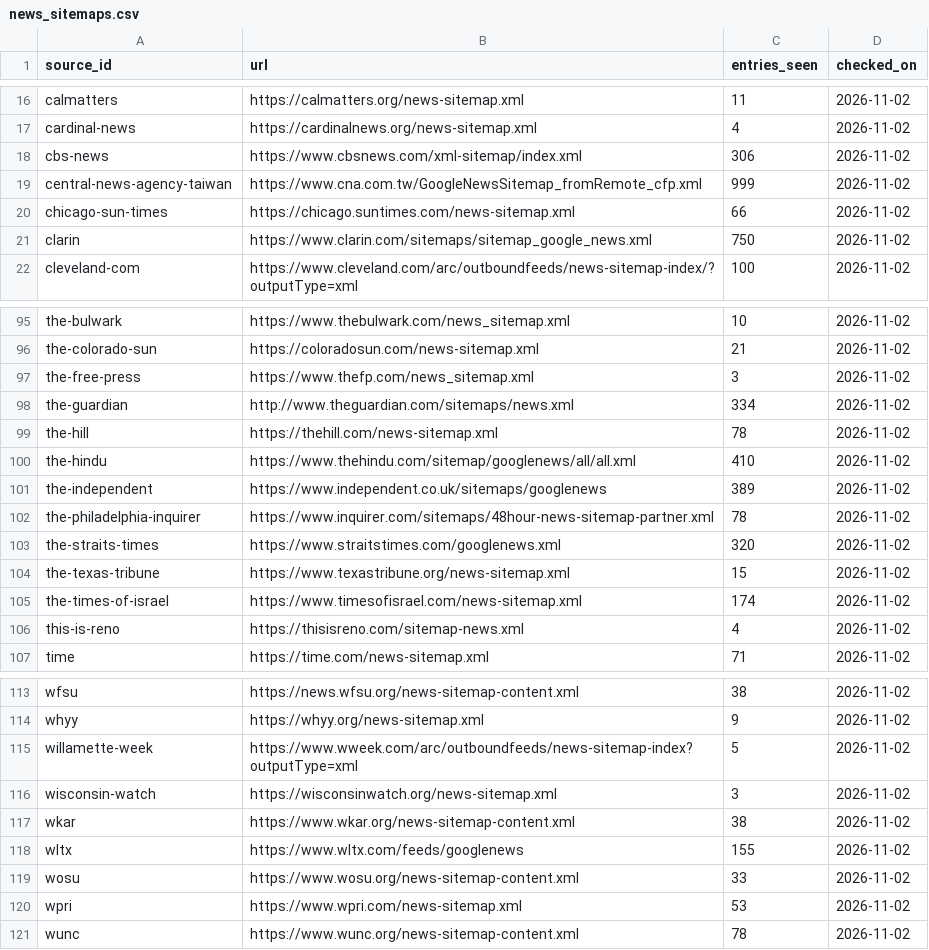
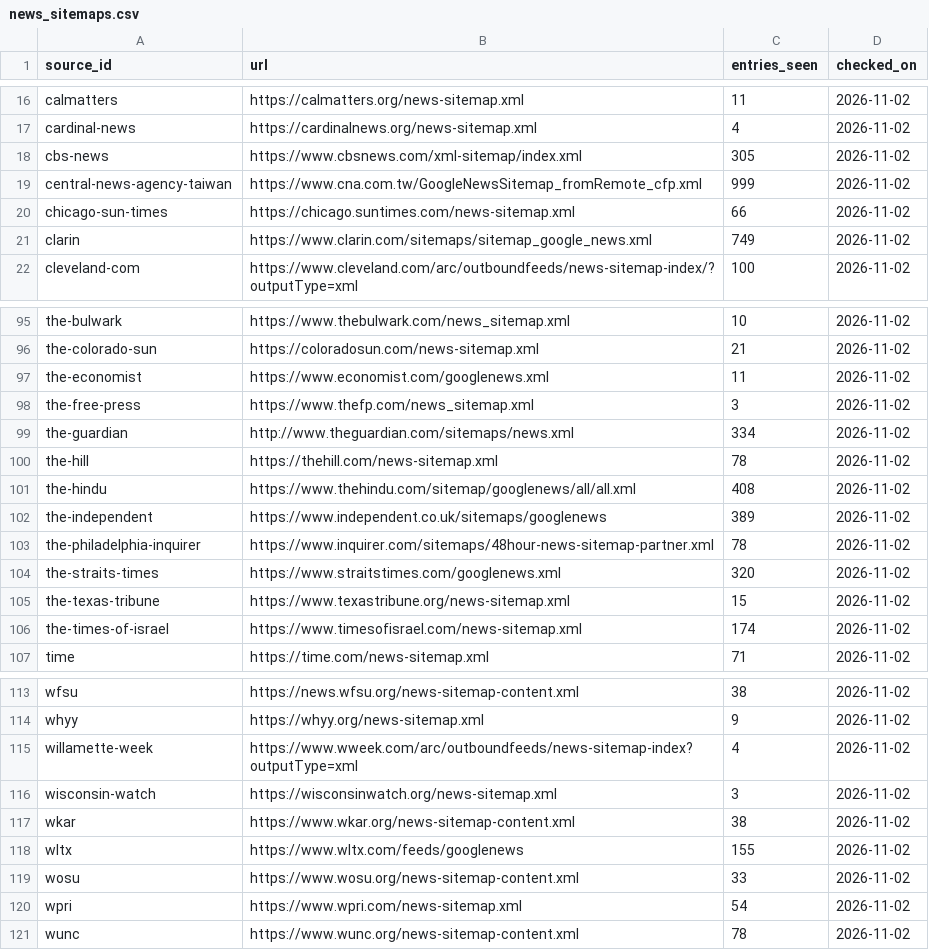
Before and after one commit to dchud/electionnight, a CSV file: config/news_sitemaps.csv, drawn as a sheet; only a part is shown, gaps mark what is left out; the diff covers the shown part only.

Commit message:
fix: list only news sitemaps with recent stories
MPR's listed sitemap was its archive for 1991, which can recover nothing
after a gap. The list now needs entries from the last week. The methods
text also describes catch-up as it now works.

Bead: bd-ffu.50

```diff
--- a/config/news_sitemaps.csv
+++ b/config/news_sitemaps.csv
@@ -17,6 +17,6 @@ calmatters,https://calmatters.org/news-sitemap.xml,11,2026-11-02
 cardinal-news,https://cardinalnews.org/news-sitemap.xml,4,2026-11-02
-cbs-news,https://www.cbsnews.com/xml-sitemap/index.xml,306,2026-11-02
+cbs-news,https://www.cbsnews.com/xml-sitemap/index.xml,305,2026-11-02
 central-news-agency-taiwan,https://www.cna.com.tw/GoogleNewsSitemap_fromRemote_cfp.xml,999,2026-11-02
 chicago-sun-times,https://chicago.suntimes.com/news-sitemap.xml,66,2026-11-02
-clarin,https://www.clarin.com/sitemaps/sitemap_google_news.xml,750,2026-11-02
+clarin,https://www.clarin.com/sitemaps/sitemap_google_news.xml,749,2026-11-02
 cleveland-com,https://www.cleveland.com/arc/outboundfeeds/news-sitemap-index/?outputType=xml,100,2026-11-02
@@ -96,2 +96,3 @@ the-bulwark,https://www.thebulwark.com/news_sitemap.xml,10,2026-11-02
 the-colorado-sun,https://coloradosun.com/news-sitemap.xml,21,2026-11-02
+the-economist,https://www.economist.com/googlenews.xml,11,2026-11-02
 the-free-press,https://www.thefp.com/news_sitemap.xml,3,2026-11-02
@@ -99,3 +100,3 @@ the-guardian,http://www.theguardian.com/sitemaps/news.xml,334,2026-11-02
 the-hill,https://thehill.com/news-sitemap.xml,78,2026-11-02
-the-hindu,https://www.thehindu.com/sitemap/googlenews/all/all.xml,410,2026-11-02
+the-hindu,https://www.thehindu.com/sitemap/googlenews/all/all.xml,408,2026-11-02
 the-independent,https://www.independent.co.uk/sitemaps/googlenews,389,2026-11-02
@@ -105,3 +106,2 @@ the-texas-tribune,https://www.texastribune.org/news-sitemap.xml,15,2026-11-02
 the-times-of-israel,https://www.timesofisrael.com/news-sitemap.xml,174,2026-11-02
-this-is-reno,https://thisisreno.com/sitemap-news.xml,4,2026-11-02
 time,https://time.com/news-sitemap.xml,71,2026-11-02
@@ -114,3 +114,3 @@ wfsu,https://news.wfsu.org/news-sitemap-content.xml,38,2026-11-02
 whyy,https://whyy.org/news-sitemap.xml,9,2026-11-02
-willamette-week,https://www.wweek.com/arc/outboundfeeds/news-sitemap-index?outputType=xml,5,2026-11-02
+willamette-week,https://www.wweek.com/arc/outboundfeeds/news-sitemap-index?outputType=xml,4,2026-11-02
 wisconsin-watch,https://wisconsinwatch.org/news-sitemap.xml,3,2026-11-02
@@ -119,3 +119,3 @@ wltx,https://www.wltx.com/feeds/googlenews,155,2026-11-02
 wosu,https://www.wosu.org/news-sitemap-content.xml,33,2026-11-02
-wpri,https://www.wpri.com/news-sitemap.xml,53,2026-11-02
+wpri,https://www.wpri.com/news-sitemap.xml,54,2026-11-02
 wunc,https://www.wunc.org/news-sitemap-content.xml,78,2026-11-02
```
Also changed, not shown: 3 edited cells elsewhere in this file, 2 other files.
